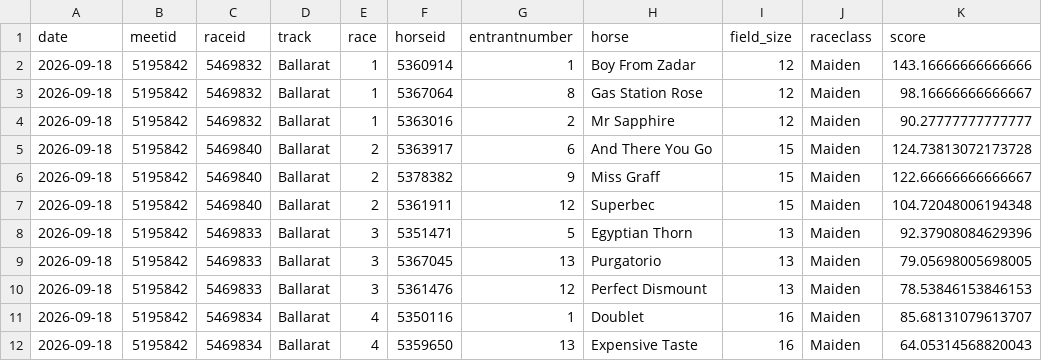
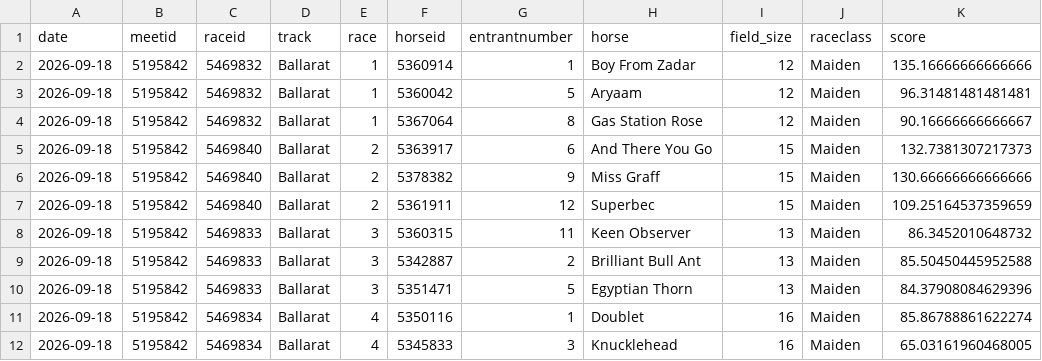
Before and after one commit to danielcappello/trackVision, a CSV file: race_ratings.csv, drawn as a sheet; only a part is shown; the diff covers the shown part only.

```diff
--- a/race_ratings.csv
+++ b/race_ratings.csv
@@ -1,12 +1,12 @@
 date,meetid,raceid,track,race,horseid,entrantnumber,horse,field_size,raceclass,score
-2026-09-18,5195842,5469832,Ballarat,1,5360914,1,Boy From Zadar,12,Maiden,143.16666666666666
-2026-09-18,5195842,5469832,Ballarat,1,5367064,8,Gas Station Rose,12,Maiden,98.16666666666667
-2026-09-18,5195842,5469832,Ballarat,1,5363016,2,Mr Sapphire,12,Maiden,90.27777777777777
-2026-09-18,5195842,5469840,Ballarat,2,5363917,6,And There You Go,15,Maiden,124.73813072173728
-2026-09-18,5195842,5469840,Ballarat,2,5378382,9,Miss Graff,15,Maiden,122.66666666666667
-2026-09-18,5195842,5469840,Ballarat,2,5361911,12,Superbec,15,Maiden,104.72048006194348
-2026-09-18,5195842,5469833,Ballarat,3,5351471,5,Egyptian Thorn,13,Maiden,92.37908084629396
-2026-09-18,5195842,5469833,Ballarat,3,5367045,13,Purgatorio,13,Maiden,79.05698005698005
-2026-09-18,5195842,5469833,Ballarat,3,5361476,12,Perfect Dismount,13,Maiden,78.53846153846153
-2026-09-18,5195842,5469834,Ballarat,4,5350116,1,Doublet,16,Maiden,85.68131079613707
-2026-09-18,5195842,5469834,Ballarat,4,5359650,13,Expensive Taste,16,Maiden,64.05314568820043
+2026-09-18,5195842,5469832,Ballarat,1,5360914,1,Boy From Zadar,12,Maiden,135.16666666666666
+2026-09-18,5195842,5469832,Ballarat,1,5360042,5,Aryaam,12,Maiden,96.31481481481481
+2026-09-18,5195842,5469832,Ballarat,1,5367064,8,Gas Station Rose,12,Maiden,90.16666666666667
+2026-09-18,5195842,5469840,Ballarat,2,5363917,6,And There You Go,15,Maiden,132.7381307217373
+2026-09-18,5195842,5469840,Ballarat,2,5378382,9,Miss Graff,15,Maiden,130.66666666666666
+2026-09-18,5195842,5469840,Ballarat,2,5361911,12,Superbec,15,Maiden,109.25164537359659
+2026-09-18,5195842,5469833,Ballarat,3,5360315,11,Keen Observer,13,Maiden,86.3452010648732
+2026-09-18,5195842,5469833,Ballarat,3,5342887,2,Brilliant Bull Ant,13,Maiden,85.50450445952588
+2026-09-18,5195842,5469833,Ballarat,3,5351471,5,Egyptian Thorn,13,Maiden,84.37908084629396
+2026-09-18,5195842,5469834,Ballarat,4,5350116,1,Doublet,16,Maiden,85.86788861622274
+2026-09-18,5195842,5469834,Ballarat,4,5345833,3,Knucklehead,16,Maiden,65.03161960468005
```
Also changed, not shown: 23 edited cells elsewhere in this file, racing_fixtures.csv.
